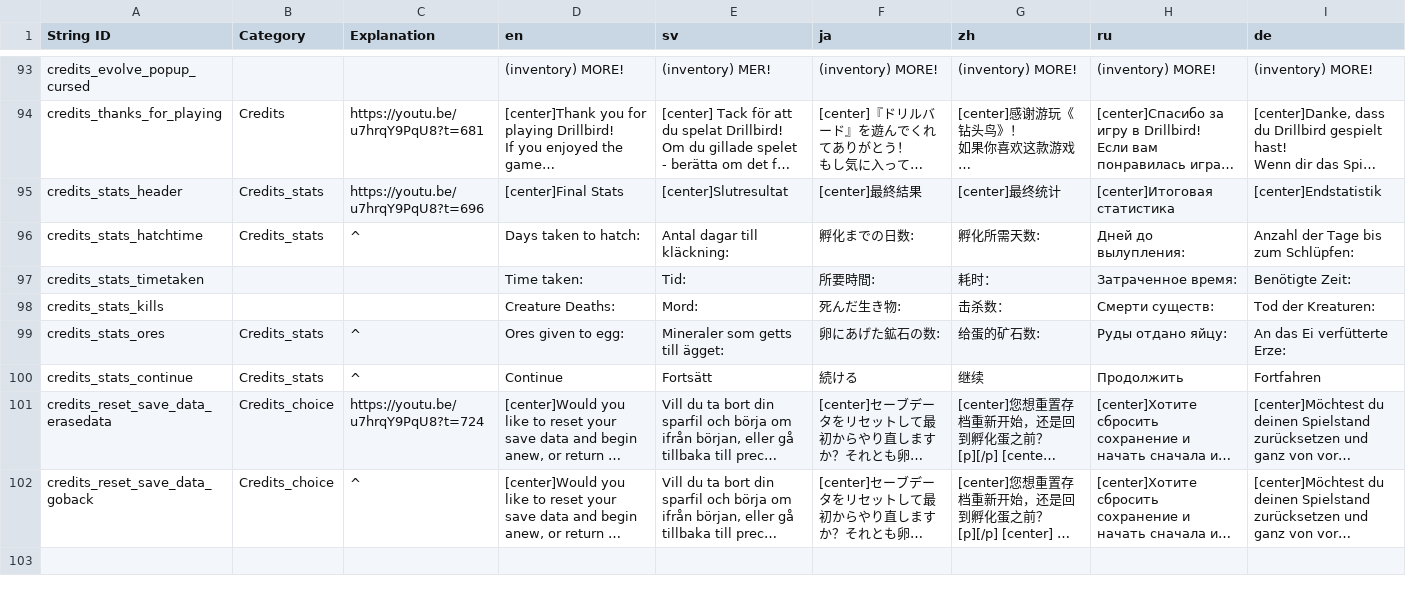
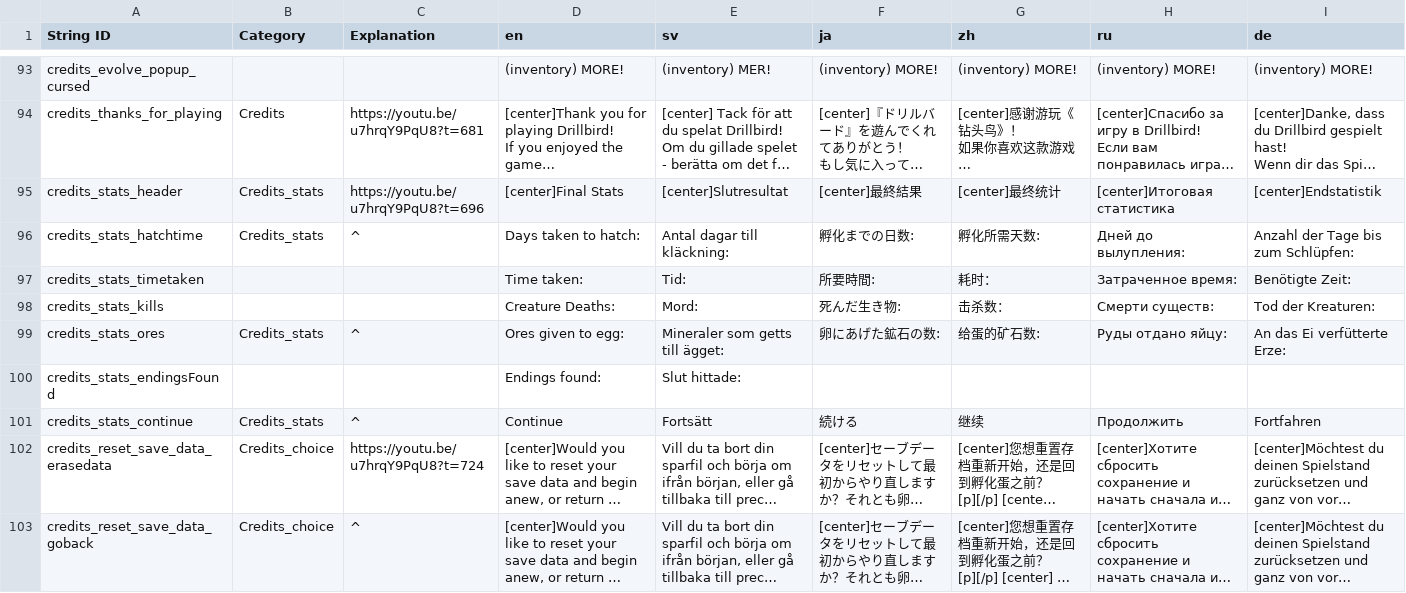
Before and after one commit to Mnniska/drillbird2, a CSV file: drillbird/Resources/Localization/Drillbird translation doc.csv, drawn as a sheet; only a part is shown, gaps mark what is left out; the shorter side is filled out with more unchanged rows; long unchanged cells end in …; rows hold the shown columns only; the diff names each change by its address in the sheet, - before the commit and + after, or states it on an @@ line.

Commit message:
Added "endings found" string to final stats

```diff
--- a/drillbird/Resources/Localization/Drillbird translation doc.csv
+++ b/drillbird/Resources/Localization/Drillbird translation doc.csv
+row 100: credits_stats_endingsFound |  |  | Endings found: | Slut hittade:
```
Also changed, not shown: 13 other files.
